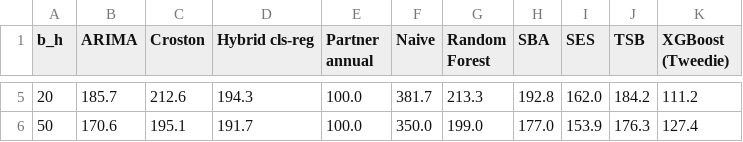
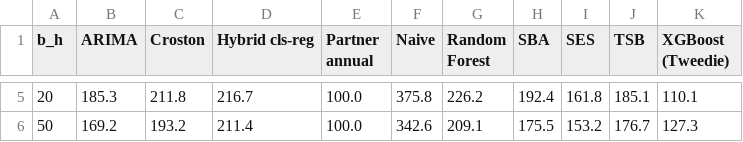
Before and after one commit to Ardi2020/value-of-forecast-intermittent-inventory, a CSV file: results_table2_cost_sweep.csv, drawn as a sheet; only a part is shown, gaps mark what is left out; the diff covers the shown part only.

```diff
--- a/results_table2_cost_sweep.csv
+++ b/results_table2_cost_sweep.csv
@@ -5,2 +5,2 @@ b_h,ARIMA,Croston,Hybrid cls-reg,Partner annual,Naive,Random Forest,SBA,SES,TSB,
-20,185.7,212.6,194.3,100.0,381.7,213.3,192.8,162.0,184.2,111.2
-50,170.6,195.1,191.7,100.0,350.0,199.0,177.0,153.9,176.3,127.4
+20,185.3,211.8,216.7,100.0,375.8,226.2,192.4,161.8,185.1,110.1
+50,169.2,193.2,211.4,100.0,342.6,209.1,175.5,153.2,176.7,127.3
```
Also changed, not shown: 24 edited cells elsewhere in this file, alignment_audit.csv, refit_frequency.csv, 28 other files.
